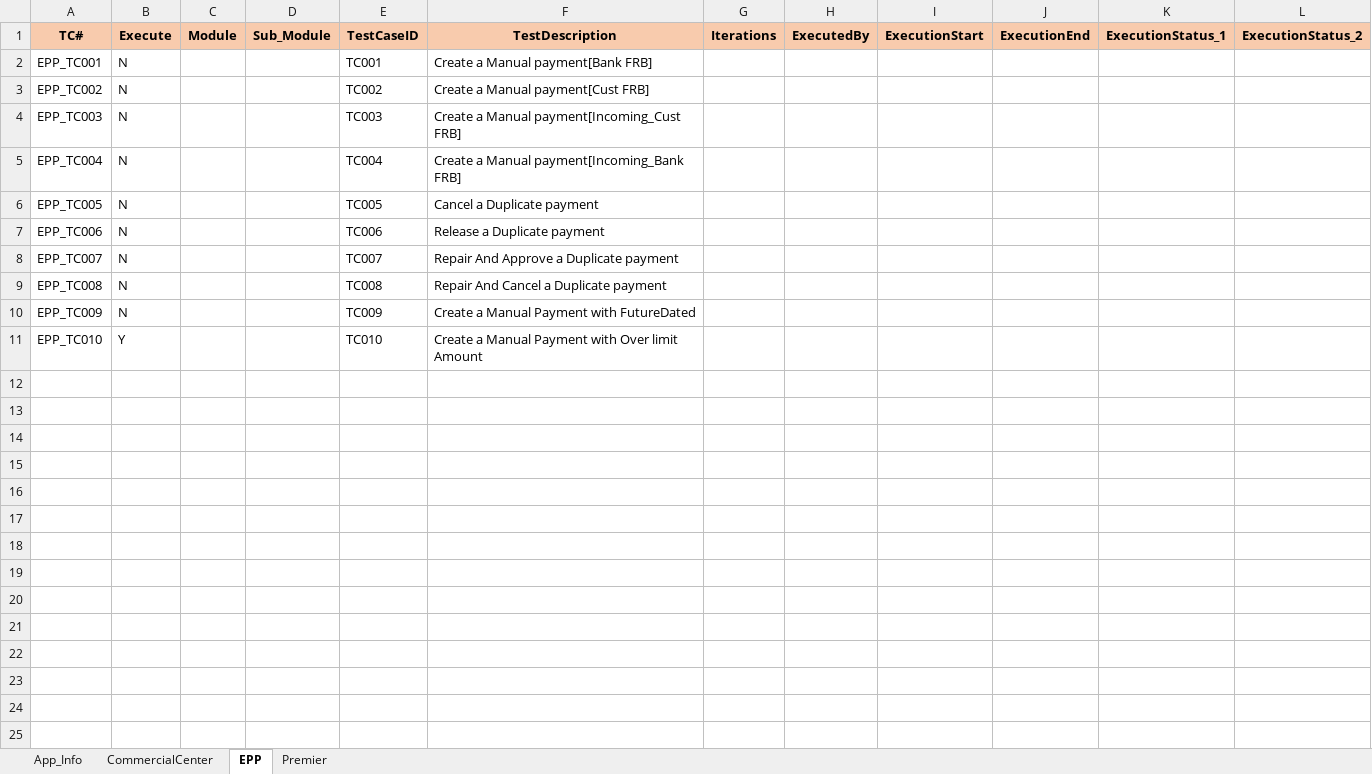
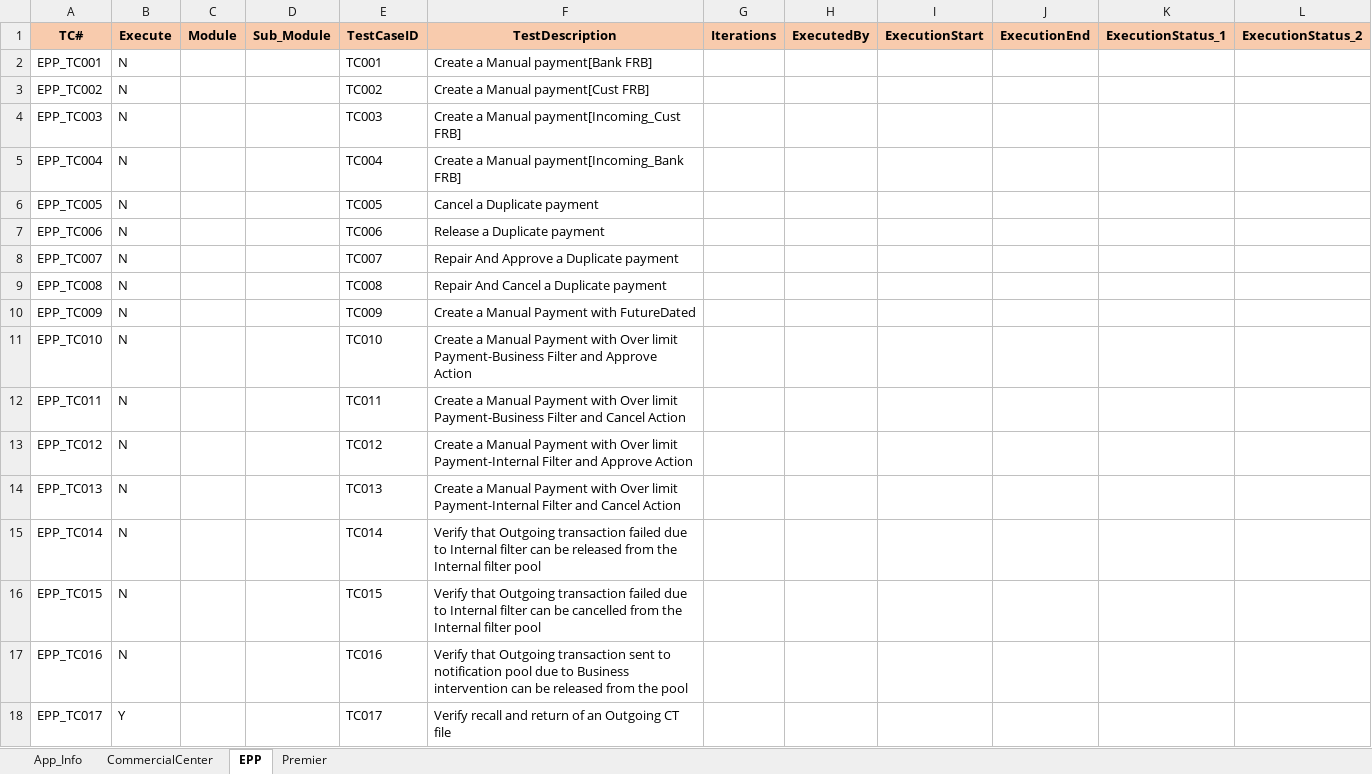
Before and after one commit to mokshamukh/Test_Automation, an Excel workbook: src/main/resources/testdesign/testcontroller/master.xlsx, sheet EPP, drawn as a sheet; values as stored, in another font and other column widths than the file's, no borders; the diff names each change by its address in the sheet, - before the commit and + after, or states it on an @@ line.

```diff
--- a/src/main/resources/testdesign/testcontroller/master.xlsx (sheet EPP)
+++ b/src/main/resources/testdesign/testcontroller/master.xlsx (sheet EPP)
-B11 (Execute): Y
+B11 (Execute): N
-F11 (TestDescription): …Over limit Amount
+F11 (TestDescription): …Over limit Payment-Business Filter and Approve Action
+row 12: EPP_TC011 | N |  |  | TC011 | Create a Manual Payment with Over limit Payment-Business Filter and Cancel Action
+row 13: EPP_TC012 | N |  |  | TC012 | Create a Manual Payment with Over limit Payment-Internal Filter and Approve Action
+row 14: EPP_TC013 | N |  |  | TC013 | Create a Manual Payment with Over limit Payment-Internal Filter and Cancel Action
+row 15: EPP_TC014 | N |  |  | TC014 | Verify that Outgoing transaction failed due to Internal filter can be released from the Internal filter pool
+row 16: EPP_TC015 | N |  |  | TC015 | Verify that Outgoing transaction failed due to Internal filter can be cancelled from the Internal filter pool
+row 17: EPP_TC016 | N |  |  | TC016 | Verify that Outgoing transaction sent to notification pool due to Business intervention can be released from the pool
+row 18: EPP_TC017 | Y |  |  | TC017 | Verify recall and return of an Outgoing CT file
```
Also changed, not shown: 19 other files.
